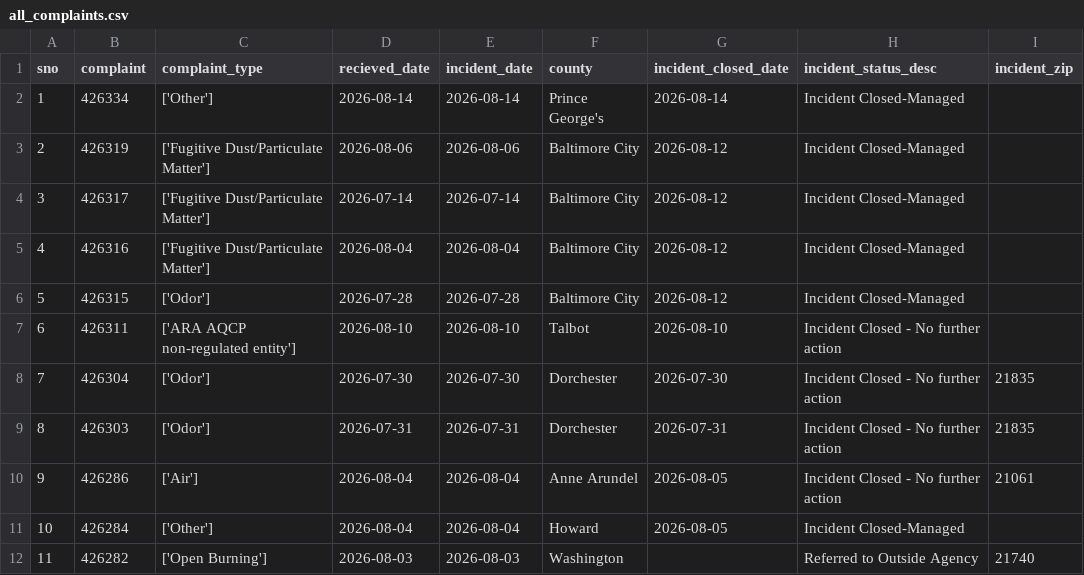
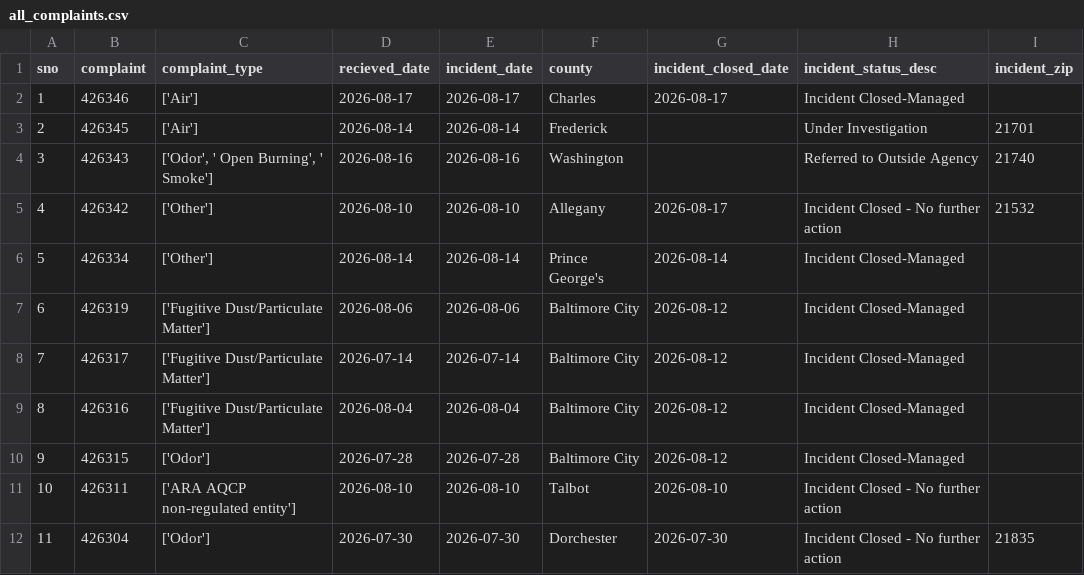
Before and after one commit to johnfcampbell/nicar24pipeline, a CSV file: exported_data/all_complaints.csv, drawn as a sheet; only a part is shown; the shorter side is filled out with more unchanged rows; addresses are those after the commit; the diff names each change by its address in the sheet, - before the commit and + after, or states it on an @@ line.

Commit message:
Automated commit from GitHub Actions

```diff
--- a/exported_data/all_complaints.csv
+++ b/exported_data/all_complaints.csv
+row 2: 1 | 426346 | ['Air'] | 2026-08-17 | 2026-08-17 | Charles | 2026-08-17 | Incident Closed-Managed
+row 3: 2 | 426345 | ['Air'] | 2026-08-14 | 2026-08-14 | Frederick |  | Under Investigation | 21701
+row 4: 3 | 426343 | ['Odor', ' Open Burning', ' Smoke'] | 2026-08-16 | 2026-08-16 | Washington |  | Referred to Outside Agency | 21740
+row 5: 4 | 426342 | ['Other'] | 2026-08-10 | 2026-08-10 | Allegany | 2026-08-17 | Incident Closed - No further action | 21532
@@ column A (sno) renumbered from row 6 down @@
```
Also changed, not shown: exported_data/complaint_type_frequency.csv, exported_data/invalid_counties.csv.
